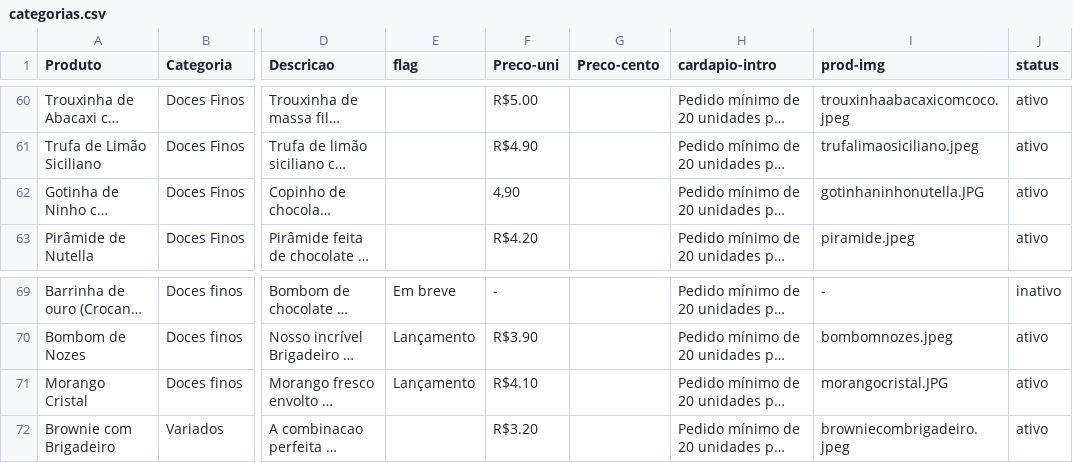
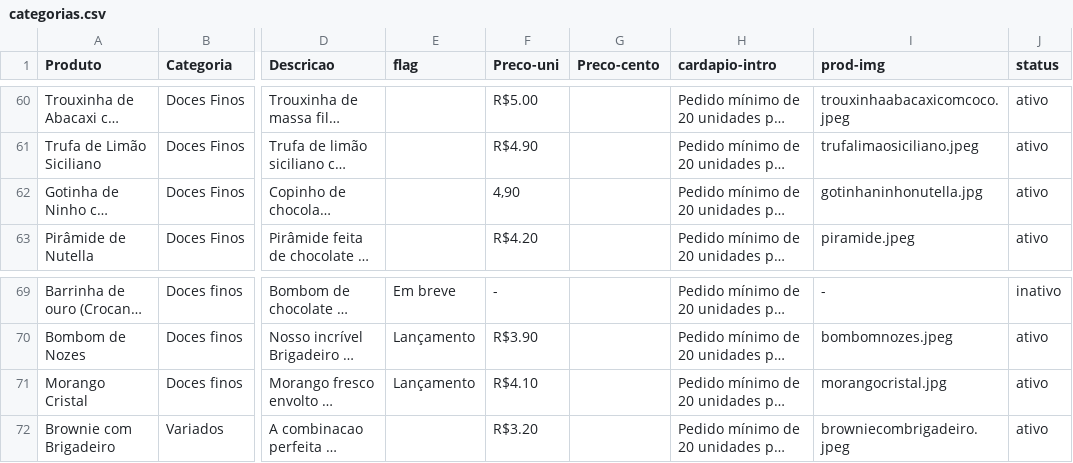
Before and after one commit to pamcmelo/thais-melo-site, a CSV file: categorias.csv, drawn as a sheet; only a part is shown, gaps mark what is left out; long unchanged cells end in …; the diff names each change by its address in the sheet, - before the commit and + after, or states it on an @@ line.

```diff
--- a/categorias.csv
+++ b/categorias.csv
-I62 (prod-img): gotinhaninhonutella.JPG
+I62 (prod-img): gotinhaninhonutella.jpg
-I71 (prod-img): morangocristal.JPG
+I71 (prod-img): morangocristal.jpg
```
Also changed, not shown: 2 other files.
